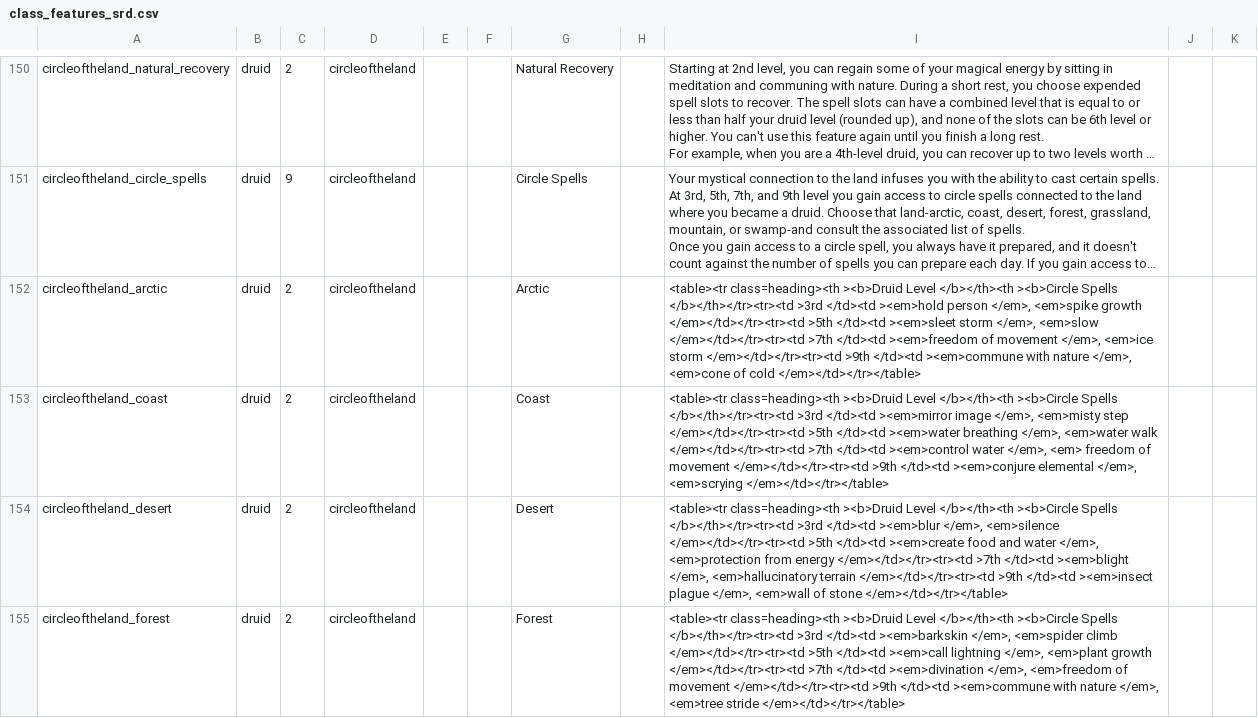
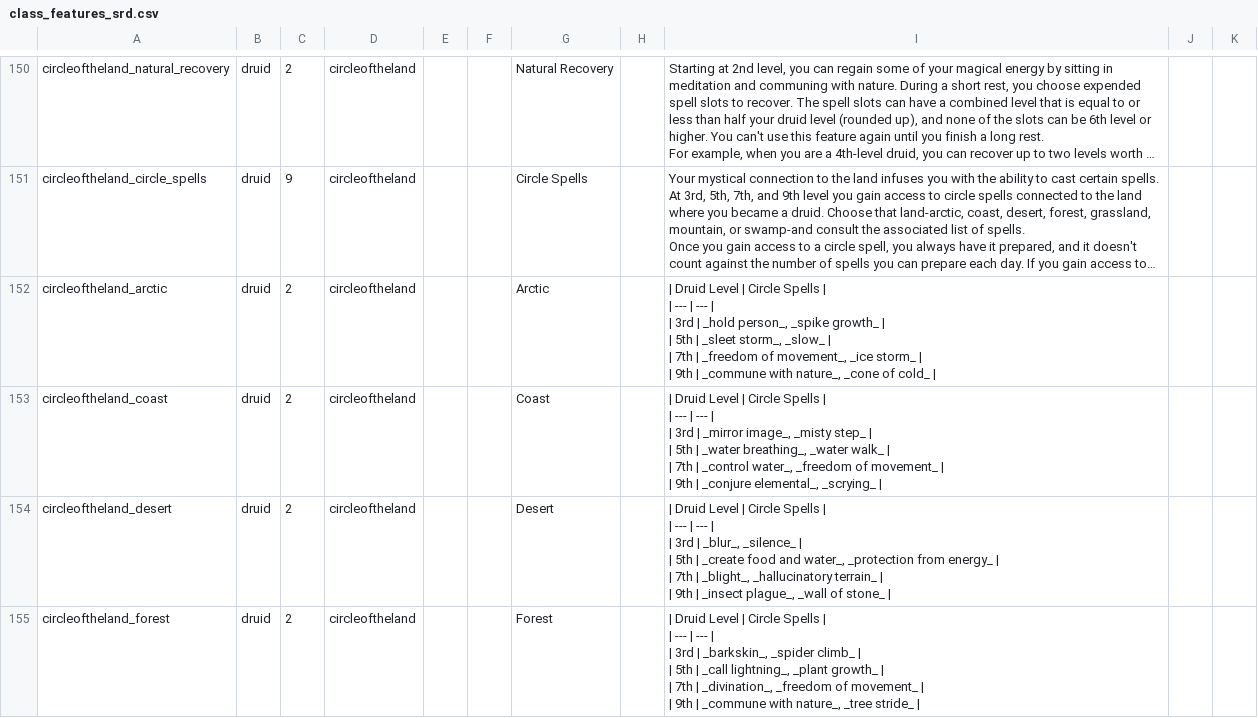
Before and after one commit to FernDragonborn/charnik-content-srd, a CSV file: srd-2014/class_features_srd.csv, drawn as a sheet; only a part is shown, gaps mark what is left out; long unchanged cells end in …; ↵ is a line break in a cell; the diff covers the shown part only; the diff names each change by its address in the sheet, - before the commit and + after, or states it on an @@ line.

```diff
--- a/srd-2014/class_features_srd.csv
+++ b/srd-2014/class_features_srd.csv
-I152: <table><tr class=heading><th ><b>Druid Level </b></th><th ><b>Circle Spells </b></th></tr><tr><td >3rd </td><td ><em>hold person </em>, <em>spike growth </em></td></tr><tr><td >5th </td><td ><em>sleet storm </em>, <em>slow </em></td></tr><tr><td >7th </td><td ><em>freedom of movement </em>, <em>ice storm </em></td></tr><tr><td >9th </td><td ><em>commune with nature </em>, <em>cone of cold </em></td></tr></table>
+I152: | Druid Level | Circle Spells | ↵ | --- | --- | ↵ | 3rd | _hold person_, _spike growth_ | ↵ | 5th | _sleet storm_, _slow_ | ↵ | 7th | _freedom of movement_, _ice storm_ | ↵ | 9th | _commune with nature_, _cone of cold_ |
-I153: <table><tr class=heading><th ><b>Druid Level </b></th><th ><b>Circle Spells </b></th></tr><tr><td >3rd </td><td ><em>mirror image </em>, <em>misty step </em></td></tr><tr><td >5th </td><td ><em>water breathing </em>, <em>water walk </em></td></tr><tr><td >7th </td><td ><em>control water </em>, <em> freedom of movement </em></td></tr><tr><td >9th </td><td ><em>conjure elemental </em>, <em>scrying </em></td></tr></table>
+I153: | Druid Level | Circle Spells | ↵ | --- | --- | ↵ | 3rd | _mirror image_, _misty step_ | ↵ | 5th | _water breathing_, _water walk_ | ↵ | 7th | _control water_, _freedom of movement_ | ↵ | 9th | _conjure elemental_, _scrying_ |
-I154: <table><tr class=heading><th ><b>Druid Level </b></th><th ><b>Circle Spells </b></th></tr><tr><td >3rd </td><td ><em>blur </em>, <em>silence </em></td></tr><tr><td >5th </td><td ><em>create food and water </em>, <em>protection from energy </em></td></tr><tr><td >7th </td><td ><em>blight </em>, <em>hallucinatory terrain </em></td></tr><tr><td >9th </td><td ><em>insect plague </em>, <em>wall of stone </em></td></tr></table>
+I154: | Druid Level | Circle Spells | ↵ | --- | --- | ↵ | 3rd | _blur_, _silence_ | ↵ | 5th | _create food and water_, _protection from energy_ | ↵ | 7th | _blight_, _hallucinatory terrain_ | ↵ | 9th | _insect plague_, _wall of stone_ |
-I155: <table><tr class=heading><th ><b>Druid Level </b></th><th ><b>Circle Spells </b></th></tr><tr><td >3rd </td><td ><em>barkskin </em>, <em>spider climb </em></td></tr><tr><td >5th </td><td ><em>call lightning </em>, <em>plant growth </em></td></tr><tr><td >7th </td><td ><em>divination </em>, <em>freedom of movement </em></td></tr><tr><td >9th </td><td ><em>commune with nature </em>, <em>tree stride </em></td></tr></table>
+I155: | Druid Level | Circle Spells | ↵ | --- | --- | ↵ | 3rd | _barkskin_, _spider climb_ | ↵ | 5th | _call lightning_, _plant growth_ | ↵ | 7th | _divination_, _freedom of movement_ | ↵ | 9th | _commune with nature_, _tree stride_ |
```
Also changed, not shown: 12 edited cells elsewhere in this file, srd-2024/class_features_srd.csv, srd-2024/species_srd.csv, 3 other files.
